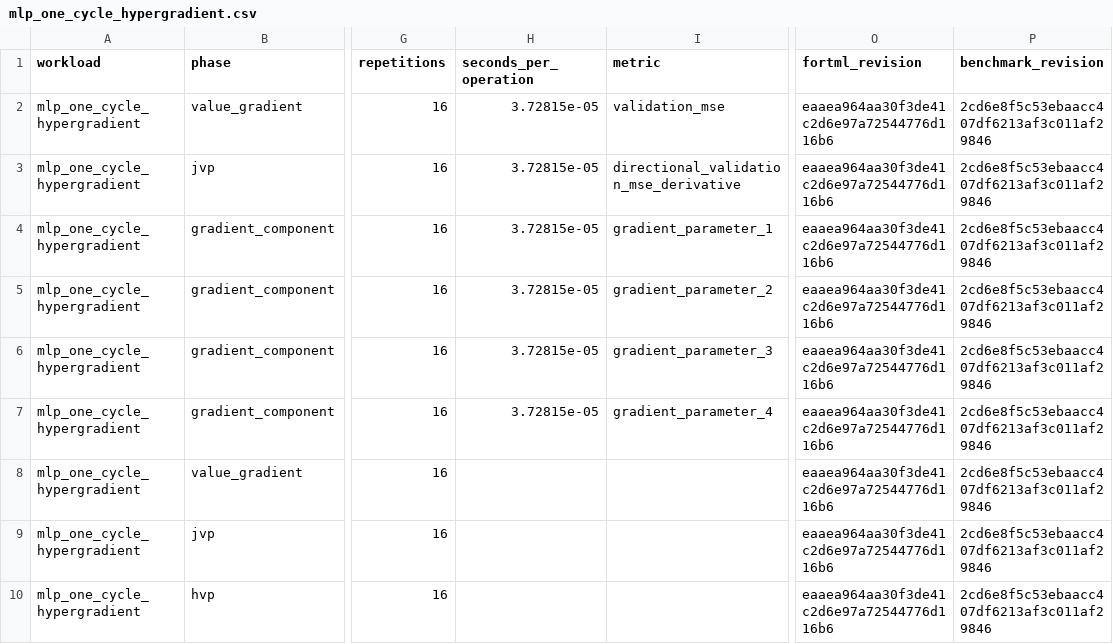
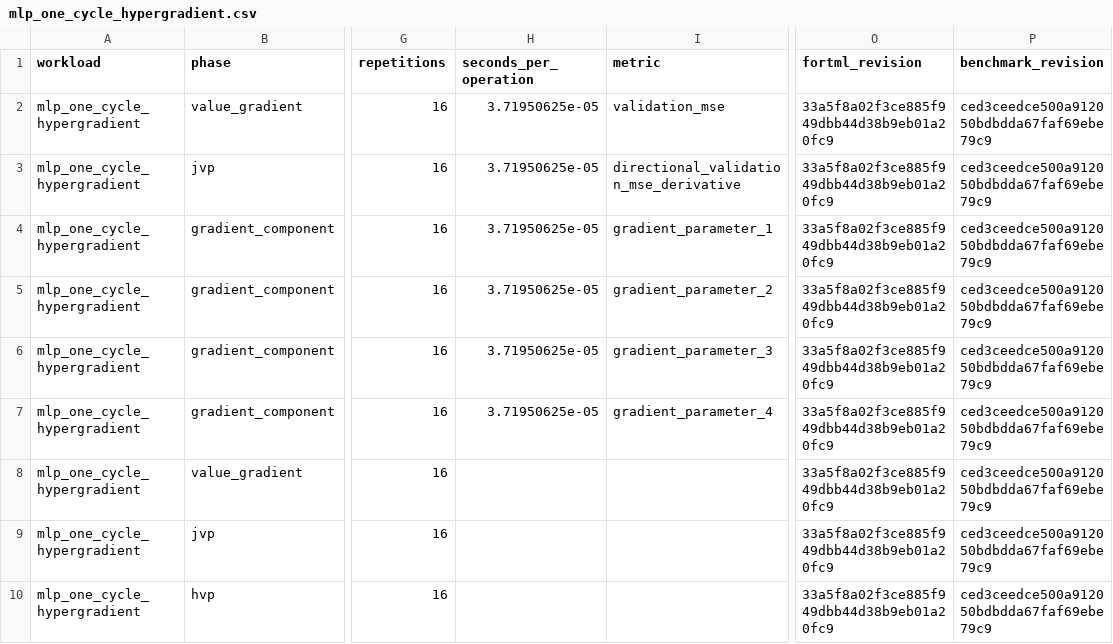
Before and after one commit to lazy-fortran/fortml-bench, a CSV file: results/mlp_one_cycle_hypergradient.csv, drawn as a sheet; only a part is shown, gaps mark what is left out; the diff names each change by its address in the sheet, - before the commit and + after, or states it on an @@ line.

Commit message:
bench: refresh one-cycle provenance

```diff
--- a/results/mlp_one_cycle_hypergradient.csv
+++ b/results/mlp_one_cycle_hypergradient.csv
-H2:H7 (seconds_per_operation): 3.72815e-05
+H2:H7 (seconds_per_operation): 3.71950625e-05
-O2:O10 (fortml_revision): eaaea964aa30f3de41c2d6e97a72544776d116b6
+O2:O10 (fortml_revision): 33a5f8a02f3ce885f949dbb44d38b9eb01a20fc9
-P2:P10 (benchmark_revision): 2cd6e8f5c53ebaacc407df6213af3c011af29846
+P2:P10 (benchmark_revision): ced3ceedce500a912050bdbdda67faf69ebe79c9
```
